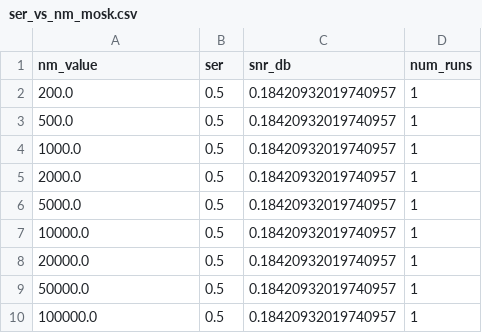
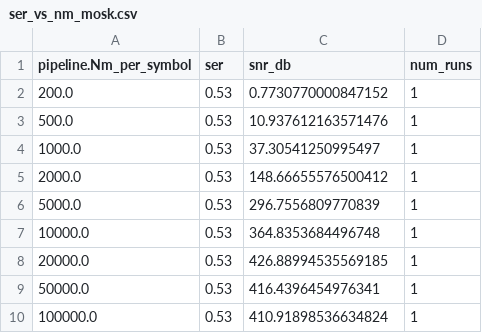
Before and after one commit to athan614/MCvD_Simulator-Dev_Build, a CSV file: results/data/ser_vs_nm_mosk.csv, drawn as a sheet.

```diff
--- a/results/data/ser_vs_nm_mosk.csv
+++ b/results/data/ser_vs_nm_mosk.csv
@@ -1,10 +1,10 @@
-nm_value,ser,snr_db,num_runs
-200.0,0.5,0.18420932019740957,1
-500.0,0.5,0.18420932019740957,1
-1000.0,0.5,0.18420932019740957,1
-2000.0,0.5,0.18420932019740957,1
-5000.0,0.5,0.18420932019740957,1
-10000.0,0.5,0.18420932019740957,1
-20000.0,0.5,0.18420932019740957,1
-50000.0,0.5,0.18420932019740957,1
-100000.0,0.5,0.18420932019740957,1
+pipeline.Nm_per_symbol,ser,snr_db,num_runs
+200.0,0.53,0.7730770000847152,1
+500.0,0.53,10.937612163571476,1
+1000.0,0.53,37.30541250995497,1
+2000.0,0.53,148.66655576500412,1
+5000.0,0.53,296.7556809770839,1
+10000.0,0.53,364.8353684496748,1
+20000.0,0.53,426.88994535569185,1
+50000.0,0.53,416.4396454976341,1
+100000.0,0.53,410.91898536634824,1
```
Also changed, not shown: 12 other files.
